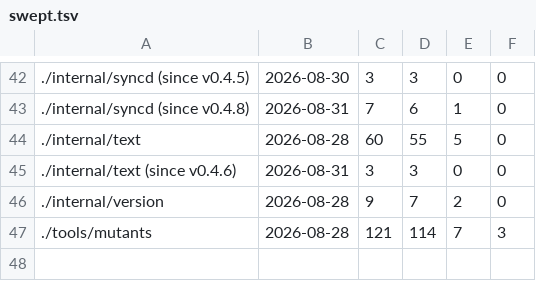
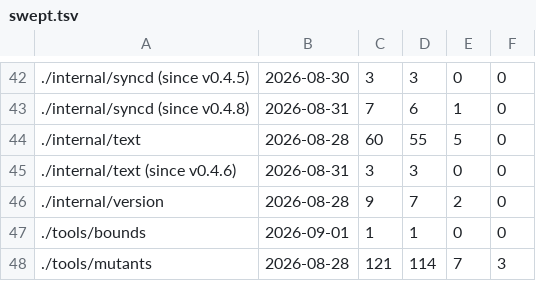
Before and after one commit to Poor-Plebs/herdr-remote-panes, a TSV file: tools/mutants/swept.tsv, drawn as a sheet; only a part is shown, gaps mark what is left out.

Commit message:
The raise the bounds tool applies is now something a test has read
The other half of what this tool does. It decides a verdict, which has tests
now, and before that it writes the mutation those verdicts are about -- and a
mutation that does not compile reports "would not build", which is the answer
meaning nothing was tested. Made silently for every bound of a shape nobody
tried by hand, that is a sweep of clean verdicts about nothing.

The brackets are the whole of it. `4 << 10` raised without them is
`4 << 10 * 1000`, which Go reads as `4 << 10000` and will not compile, so every
shift-valued bound in the tree would be skipped with a tidy-looking answer.
maxSaid is a shift.

Split out of check so it can be read without writing to anybody's tree, and the
redundant half of its first slice dropped: `original[:m[2]] + original[m[2]:m[3]]`
is `original[:m[3]]`, since the first group starts where the match does.

Checked by taking the brackets out, which changes every case, and by dropping
the trailing comment, which loses the "// characters" that a real bound carries.

The ledger has a row for this package for the first time. What it says is worth
reading carefully: one mutation, one caught, sixteen skipped as unreached. That
counts operator sites, not lines -- the two functions with tests are string
work and comparisons that mutants has no operator to flip, so the number cannot
move by testing them. The honest figure is the coverage one: 5.9% of statements,
raisedSource and verdictFor at 100%, and main, check, testCmd, ceiling and
restoreOnSignal at nothing at all.

```diff
--- a/tools/mutants/swept.tsv
+++ b/tools/mutants/swept.tsv
@@ -46,2 +46,3 @@
 ./internal/version	2026-08-28	9	7	2	0
+./tools/bounds	2026-09-01	1	1	0	0
 ./tools/mutants	2026-08-28	121	114	7	3
```
Also changed, not shown: 2 other files.
